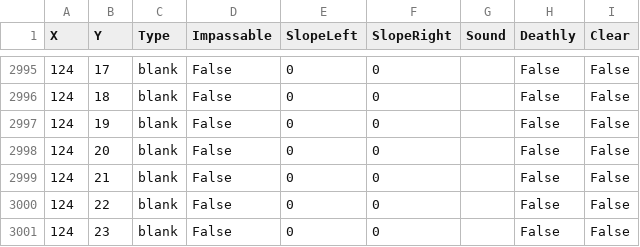
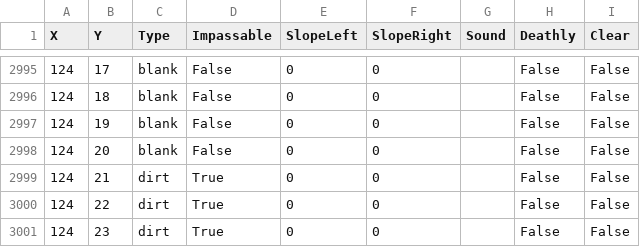
Before and after one commit to bevacqua/MarianX, a CSV file: src/MarianXContent/Map/level_2/map.csv, drawn as a sheet; only a part is shown, gaps mark what is left out.

```diff
--- a/src/MarianXContent/Map/level_2/map.csv
+++ b/src/MarianXContent/Map/level_2/map.csv
@@ -2998,4 +2998,4 @@ X,Y,Type,Impassable,SlopeLeft,SlopeRight,Sound,Deathly,Clear
 124,20,blank,False,0,0,,False,False
-124,21,blank,False,0,0,,False,False
-124,22,blank,False,0,0,,False,False
-124,23,blank,False,0,0,,False,False
+124,21,dirt,True,0,0,,False,False
+124,22,dirt,True,0,0,,False,False
+124,23,dirt,True,0,0,,False,False
```
Also changed, not shown: 21 other files.
